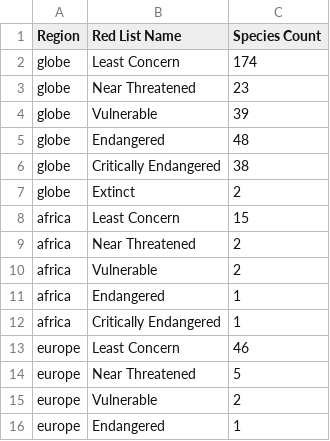
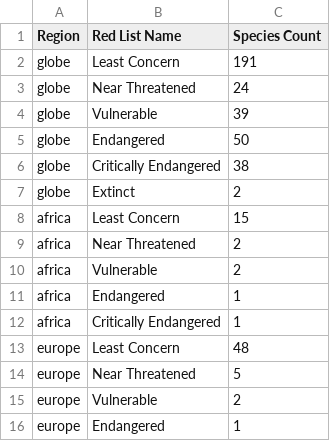
Before and after one commit to ricniel/SI206-FinalProject, a CSV file: species_temp_data.csv, drawn as a sheet.

```diff
--- a/species_temp_data.csv
+++ b/species_temp_data.csv
@@ -1,6 +1,6 @@
 Region,Red List Name,Species Count
-globe,Least Concern,174
-globe,Near Threatened,23
+globe,Least Concern,191
+globe,Near Threatened,24
 globe,Vulnerable,39
-globe,Endangered,48
+globe,Endangered,50
 globe,Critically Endangered,38
@@ -12,3 +12,3 @@ africa,Endangered,1
 africa,Critically Endangered,1
-europe,Least Concern,46
+europe,Least Concern,48
 europe,Near Threatened,5
```
Also changed, not shown: 3 other files.
